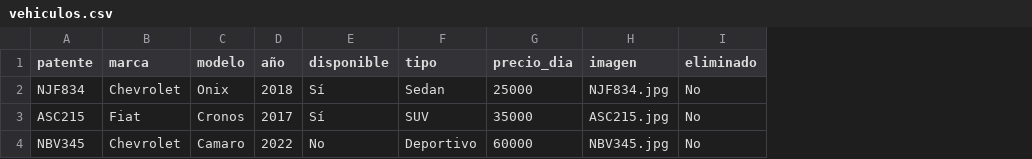
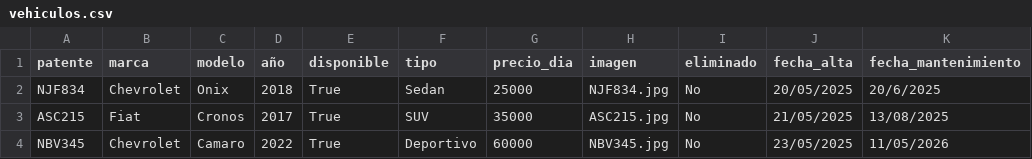
Before and after one commit to valengodoy/alquilerVehiculos, a CSV file: data/vehiculos.csv, drawn as a sheet; the diff names each change by its address in the sheet, - before the commit and + after, or states it on an @@ line.

```diff
--- a/data/vehiculos.csv
+++ b/data/vehiculos.csv
+column J (fecha_alta), rows 2-4: 20/05/2025 | 21/05/2025 | 23/05/2025
+column K (fecha_mantenimiento), rows 2-4: 20/6/2025 | 13/08/2025 | 11/05/2026
-E2:E3 (disponible): Sí
+E2:E3 (disponible): True
-E4 (disponible): No
+E4 (disponible): True
```
Also changed, not shown: data/usuarios.csv, 12 other files.
